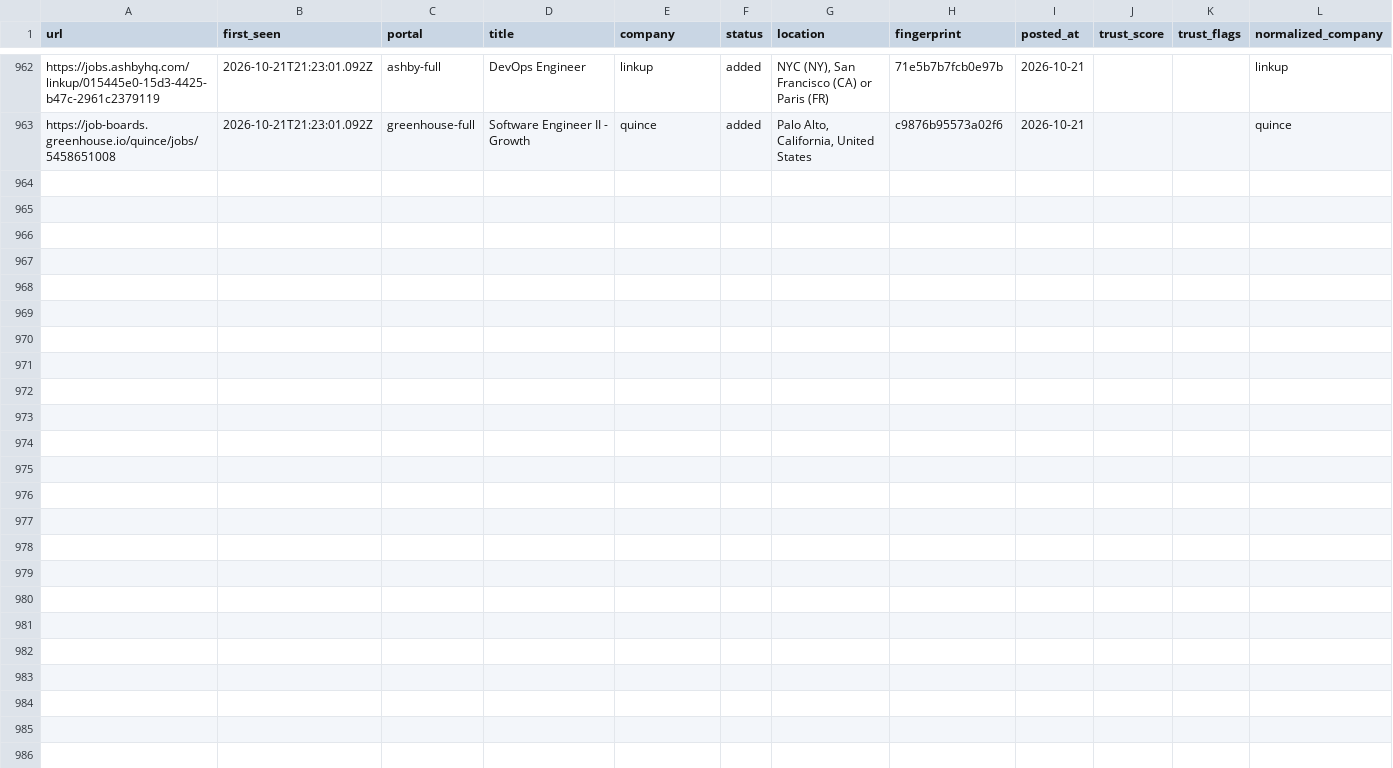
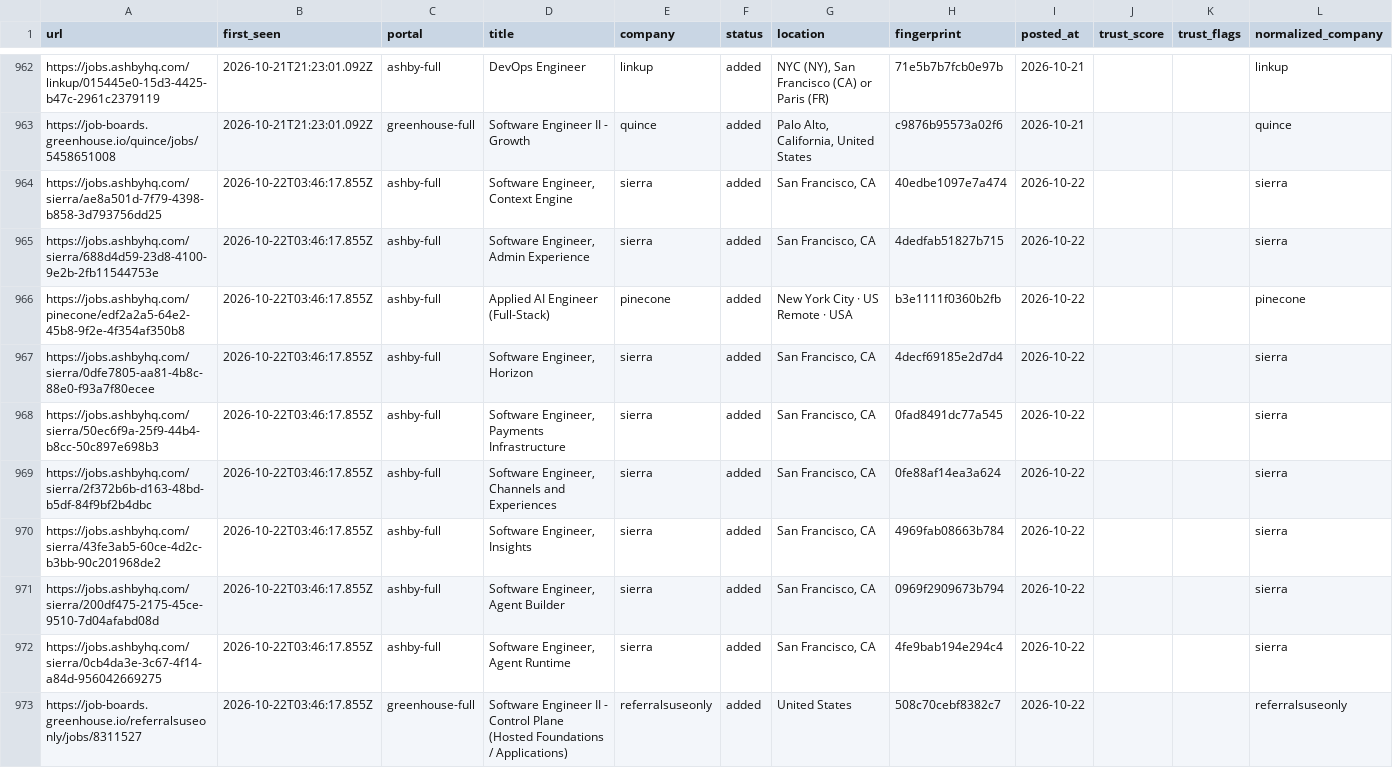
Before and after one commit to manavmalavia18/scoutgrid, a TSV file: data/scan-history-seeds.tsv, drawn as a sheet; only a part is shown, gaps mark what is left out; the diff covers the shown part only.

```diff
--- a/data/scan-history-seeds.tsv
+++ b/data/scan-history-seeds.tsv
@@ -963 +963,11 @@ https://jobs.ashbyhq.com/linkup/015445e0-15d3-4425-b47c-2961c2379119	2026-10-21T
 https://job-boards.greenhouse.io/quince/jobs/5458651008	2026-10-21T21:23:01.092Z	greenhouse-full	Software Engineer II - Growth	quince	added	Palo Alto, California, United States	c9876b95573a02f6	2026-10-21			quince
+https://jobs.ashbyhq.com/sierra/ae8a501d-7f79-4398-b858-3d793756dd25	2026-10-22T03:46:17.855Z	ashby-full	Software Engineer, Context Engine	sierra	added	San Francisco, CA	40edbe1097e7a474	2026-10-22			sierra
+https://jobs.ashbyhq.com/sierra/688d4d59-23d8-4100-9e2b-2fb11544753e	2026-10-22T03:46:17.855Z	ashby-full	Software Engineer, Admin Experience	sierra	added	San Francisco, CA	4dedfab51827b715	2026-10-22			sierra
+https://jobs.ashbyhq.com/pinecone/edf2a2a5-64e2-45b8-9f2e-4f354af350b8	2026-10-22T03:46:17.855Z	ashby-full	Applied AI Engineer (Full-Stack)	pinecone	added	New York City · US Remote · USA	b3e1111f0360b2fb	2026-10-22			pinecone
+https://jobs.ashbyhq.com/sierra/0dfe7805-aa81-4b8c-88e0-f93a7f80ecee	2026-10-22T03:46:17.855Z	ashby-full	Software Engineer, Horizon	sierra	added	San Francisco, CA	4decf69185e2d7d4	2026-10-22			sierra
+https://jobs.ashbyhq.com/sierra/50ec6f9a-25f9-44b4-b8cc-50c897e698b3	2026-10-22T03:46:17.855Z	ashby-full	Software Engineer, Payments Infrastructure	sierra	added	San Francisco, CA	0fad8491dc77a545	2026-10-22			sierra
+https://jobs.ashbyhq.com/sierra/2f372b6b-d163-48bd-b5df-84f9bf2b4dbc	2026-10-22T03:46:17.855Z	ashby-full	Software Engineer, Channels and Experiences	sierra	added	San Francisco, CA	0fe88af14ea3a624	2026-10-22			sierra
+https://jobs.ashbyhq.com/sierra/43fe3ab5-60ce-4d2c-b3bb-90c201968de2	2026-10-22T03:46:17.855Z	ashby-full	Software Engineer, Insights	sierra	added	San Francisco, CA	4969fab08663b784	2026-10-22			sierra
+https://jobs.ashbyhq.com/sierra/200df475-2175-45ce-9510-7d04afabd08d	2026-10-22T03:46:17.855Z	ashby-full	Software Engineer, Agent Builder	sierra	added	San Francisco, CA	0969f2909673b794	2026-10-22			sierra
+https://jobs.ashbyhq.com/sierra/0cb4da3e-3c67-4f14-a84d-956042669275	2026-10-22T03:46:17.855Z	ashby-full	Software Engineer, Agent Runtime	sierra	added	San Francisco, CA	4fe9bab194e294c4	2026-10-22			sierra
+https://job-boards.greenhouse.io/referralsuseonly/jobs/8311527	2026-10-22T03:46:17.855Z	greenhouse-full	Software Engineer II - Control Plane (Hosted Foundations / Applications)	referralsuseonly	added	United States	508c70cebf8382c7	2026-10-22			referralsuseonly
```
Also changed, not shown: 9 added rows elsewhere in this file, 3 other files.
